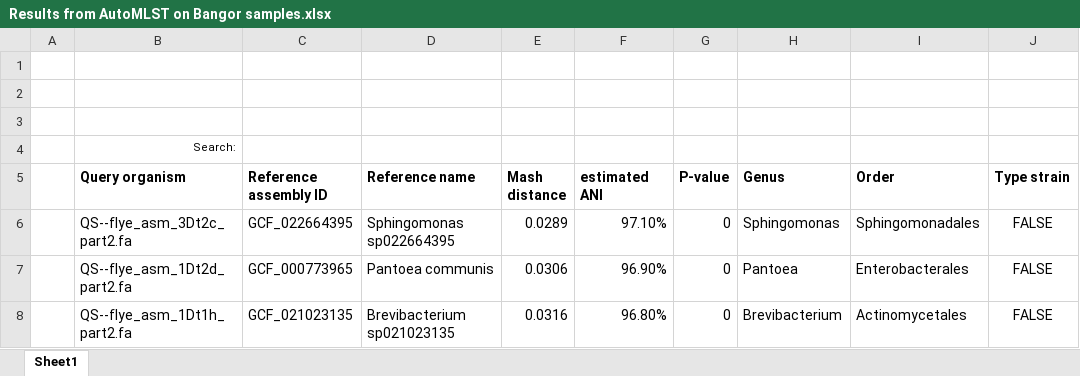
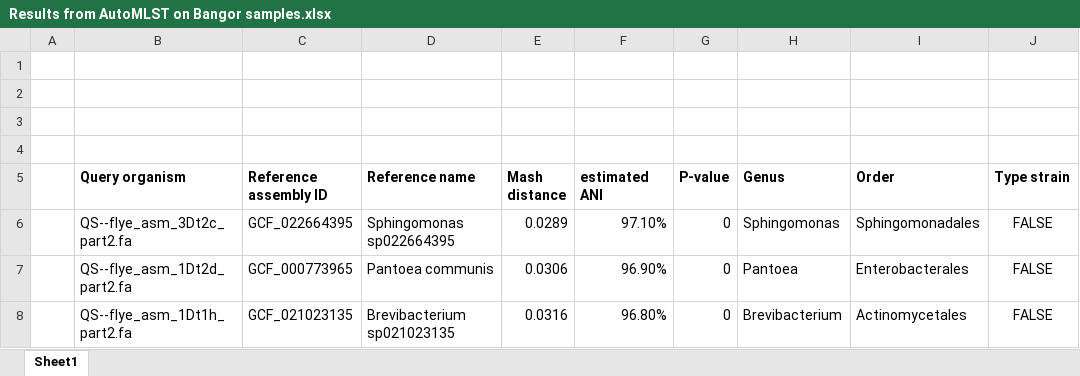
Before and after one commit to tobiasnunn/undergrad_dissertation, an Excel workbook: 03_outputs/autoMLST2_subproject/Results from AutoMLST on Bangor samples.xlsx, sheet Sheet1, drawn as a sheet; only a part is shown; values as stored, in another font and other column widths than the file's, no borders; table styles not drawn; the diff names each change by its address in the sheet, - before the commit and + after, or states it on an @@ line.

```diff
--- a/03_outputs/autoMLST2_subproject/Results from AutoMLST on Bangor samples.xlsx (sheet Sheet1)
+++ b/03_outputs/autoMLST2_subproject/Results from AutoMLST on Bangor samples.xlsx (sheet Sheet1)
-B4 (Query organism): Search:
+B4 (Query organism): (empty)
```
Also changed, not shown: 6 other files.
